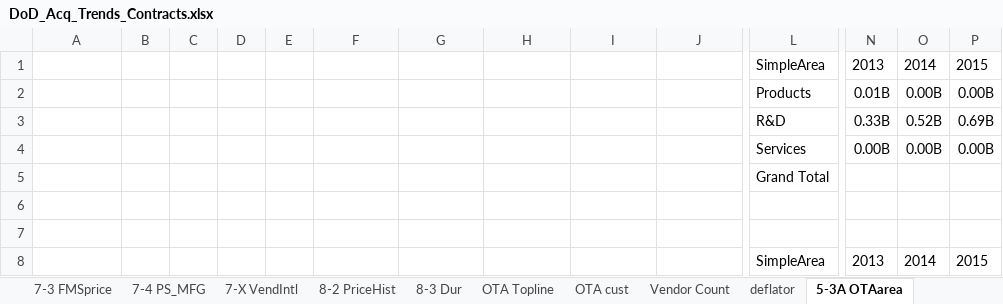
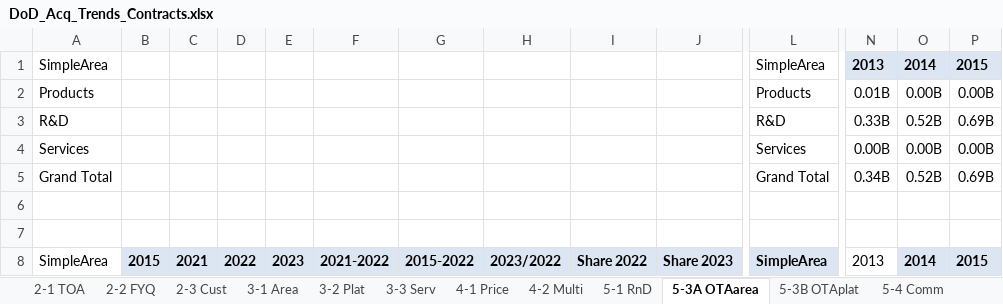
Before and after one commit to CSISdefense/Vendor, an Excel workbook: Output/AcqTrends/DoD_Acq_Trends_Contracts.xlsx, sheet 5-3A OTAarea, drawn as a sheet; only a part is shown, gaps mark what is left out; values as stored, in another font and other column widths than the file's, no borders; removed rows and columns are numbered as before the commit, all else as after; rows hold the shown columns only; the diff covers the shown part only; the diff names each change by its address in the sheet, - before the commit and + after, or states it on an @@ line.

```diff
--- a/Output/AcqTrends/DoD_Acq_Trends_Contracts.xlsx (sheet 5-3A OTAarea)
+++ b/Output/AcqTrends/DoD_Acq_Trends_Contracts.xlsx (sheet 5-3A OTAarea)
-A1: (empty)
+A1: SimpleArea
@@ N1:P1 fill: none → #DCE6F2, bold: off → on @@
-A2: (empty)
+A2: Products
-A3: (empty)
+A3: R&D
-A4: (empty)
+A4: Services
-row 5:  |  |  |  |  |  |  |  |  |  | Grand Total
+row 5: Grand Total |  |  |  |  |  |  |  |  |  | Grand Total | 0.34B | 0.52B | 0.69B
-A8: (empty)
+A8: SimpleArea
-B8: (empty)
+B8: 2015
-B8:L8 fill: none
+B8:L8 fill: #DCE6F2
-C8: (empty)
+C8: 2021
-D8: (empty)
+D8: 2022
-E8: (empty)
+E8: 2023
-F8: (empty)
+F8: 2021-2022
-G8: (empty)
+G8: 2015-2022
-H8: (empty)
+H8: 2023/2022
-I8: (empty)
+I8: Share 2022
-J8: (empty)
+J8: Share 2023
-L8 bold: off
+L8 bold: on
@@ O8:P8 fill: none → #DCE6F2, bold: off → on @@
```
Also changed, not shown: 1 added row, 1 removed row, 30 edited cells and cell formats elsewhere in this sheet, sheet 5-4 Comm, sheet 4-2 Multi, sheet 6-1 VendIntl, sheet 5-3B OTAplat, sheet 6-6 PSRcomp, sheet 6-X Vend, other sheet tabs, formulas that keep their value, hidden cells, charts or pictures, 28 other files.
